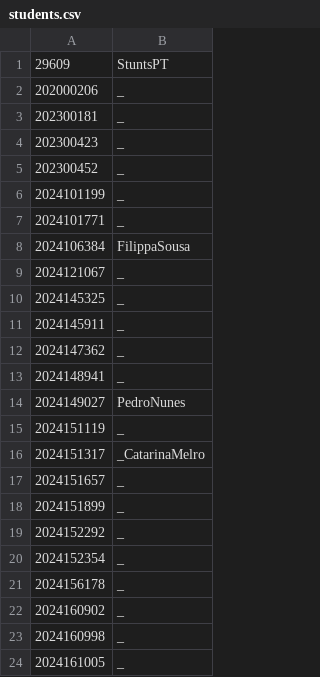
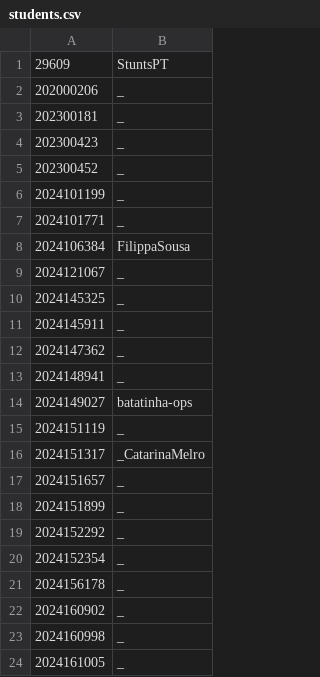
Before and after one commit to loran-yaa/pr_bio_2024-2025_assignments, a CSV file: students.csv, drawn as a sheet.

Commit message:
Corrected my username in students.csv

```diff
--- a/students.csv
+++ b/students.csv
@@ -13,3 +13,3 @@
 2024148941,_
-2024149027,PedroNunes
+2024149027,batatinha-ops
 2024151119,_
```
